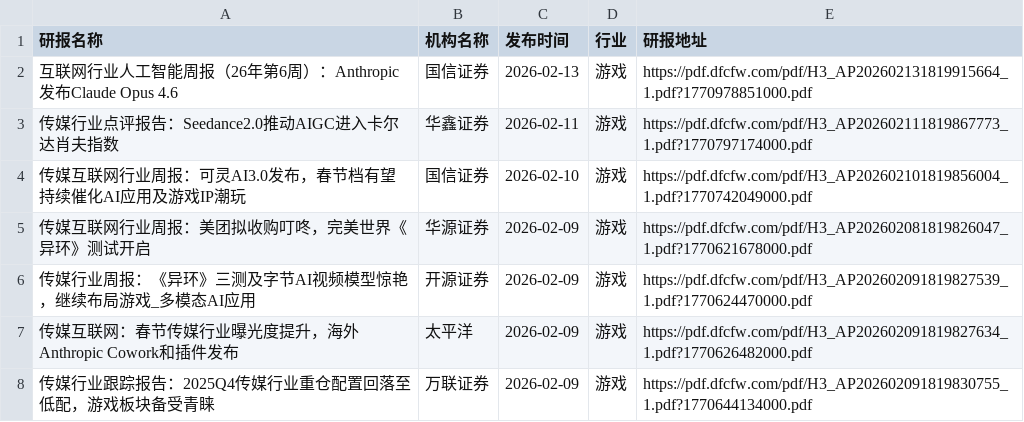
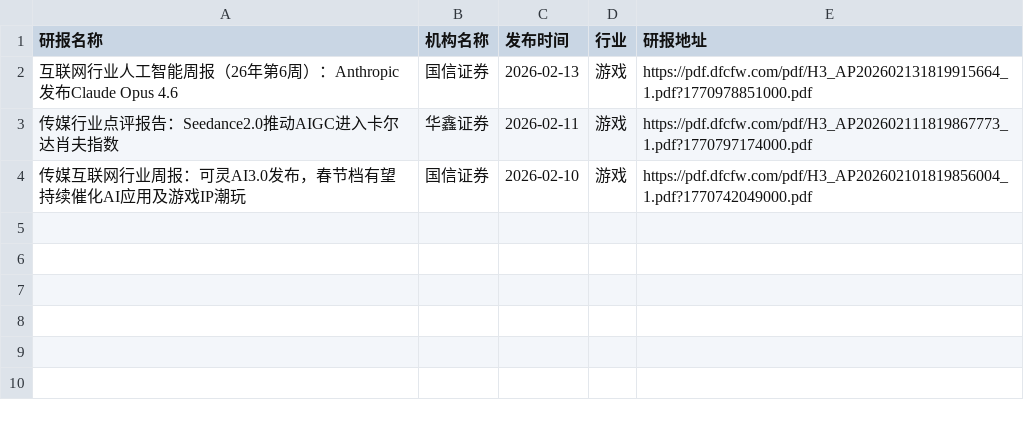
Before and after one commit to manymore13/report, a CSV file: eastmoney/游戏.csv, drawn as a sheet; the diff names each change by its address in the sheet, - before the commit and + after, or states it on an @@ line.

```diff
--- a/eastmoney/游戏.csv
+++ b/eastmoney/游戏.csv
-row 5: 传媒互联网行业周报：美团拟收购叮咚，完美世界《异环》测试开启 | 华源证券 | 2026-02-09 | 游戏 | https://pdf.dfcfw.com/pdf/H3_AP202602081819826047_1.pdf?1770621678000.pdf
-row 6: 传媒行业周报：《异环》三测及字节AI视频模型惊艳，继续布局游戏_多模态AI应用 | 开源证券 | 2026-02-09 | 游戏 | https://pdf.dfcfw.com/pdf/H3_AP202602091819827539_1.pdf?1770624470000.pdf
-row 7: 传媒互联网：春节传媒行业曝光度提升，海外Anthropic Cowork和插件发布 | 太平洋 | 2026-02-09 | 游戏 | https://pdf.dfcfw.com/pdf/H3_AP202602091819827634_1.pdf?1770626482000.pdf
-row 8: 传媒行业跟踪报告：2025Q4传媒行业重仓配置回落至低配，游戏板块备受青睐 | 万联证券 | 2026-02-09 | 游戏 | https://pdf.dfcfw.com/pdf/H3_AP202602091819830755_1.pdf?1770644134000.pdf
```
Also changed, not shown: eastmoney/中药.csv, eastmoney/房地产开发.csv, 52 other files.
